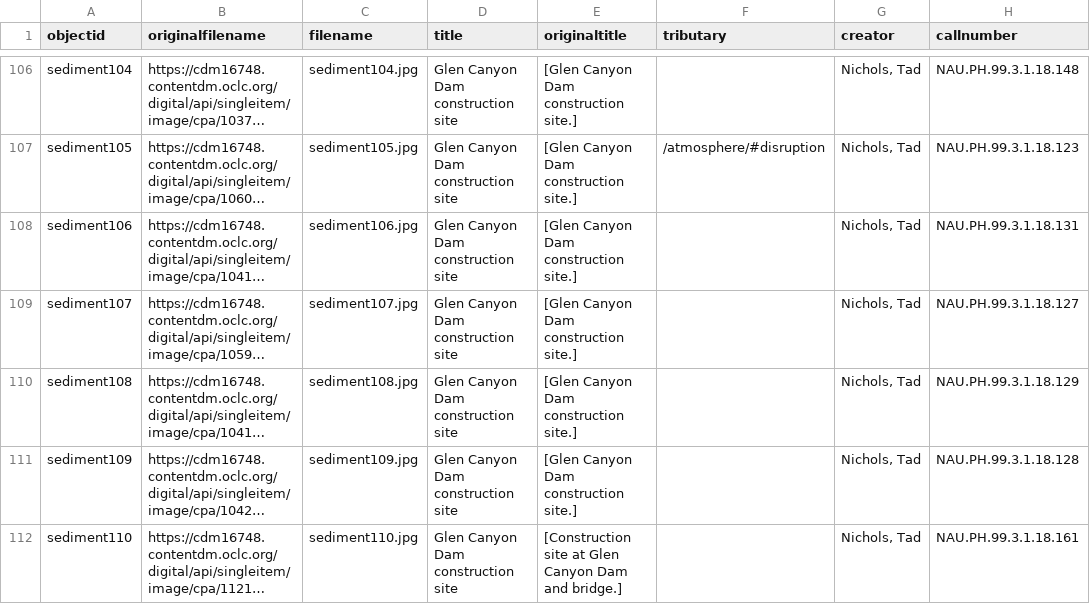
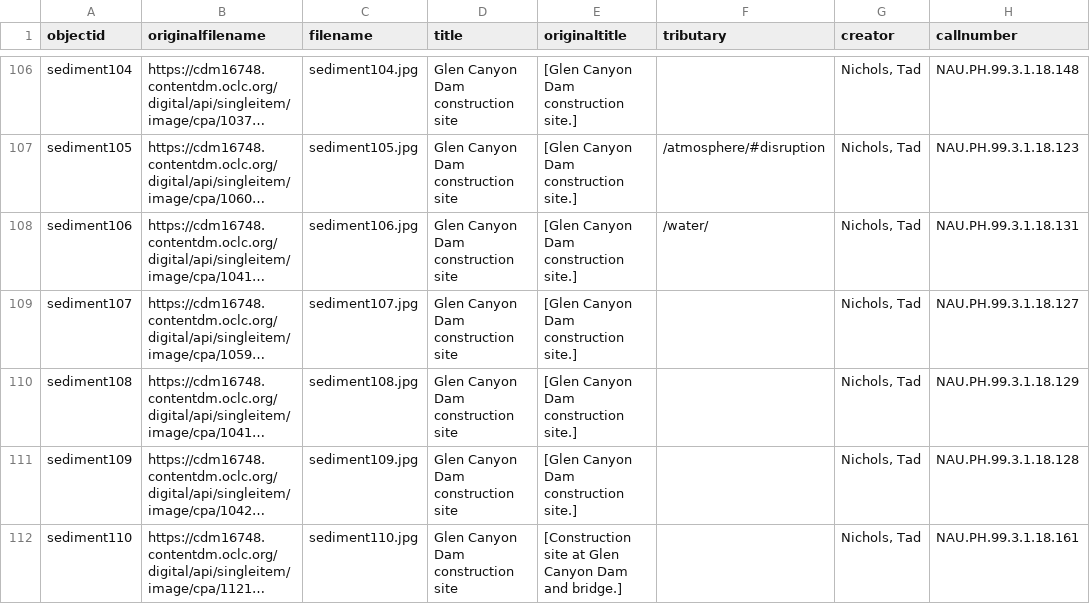
Before and after one commit to thecdil/sedimentation, a CSV file: _data/sedi.csv, drawn as a sheet; only a part is shown, gaps mark what is left out; long unchanged cells end in …; the diff covers the shown part only; the diff names each change by its address in the sheet, - before the commit and + after, or states it on an @@ line.

Commit message:
updated water (almost done) and sedi

```diff
--- a/_data/sedi.csv
+++ b/_data/sedi.csv
-F108 (tributary): (empty)
+F108 (tributary): /water/
```
Also changed, not shown: 1 added row and 1 edited cell elsewhere in this file, 5 other files.
